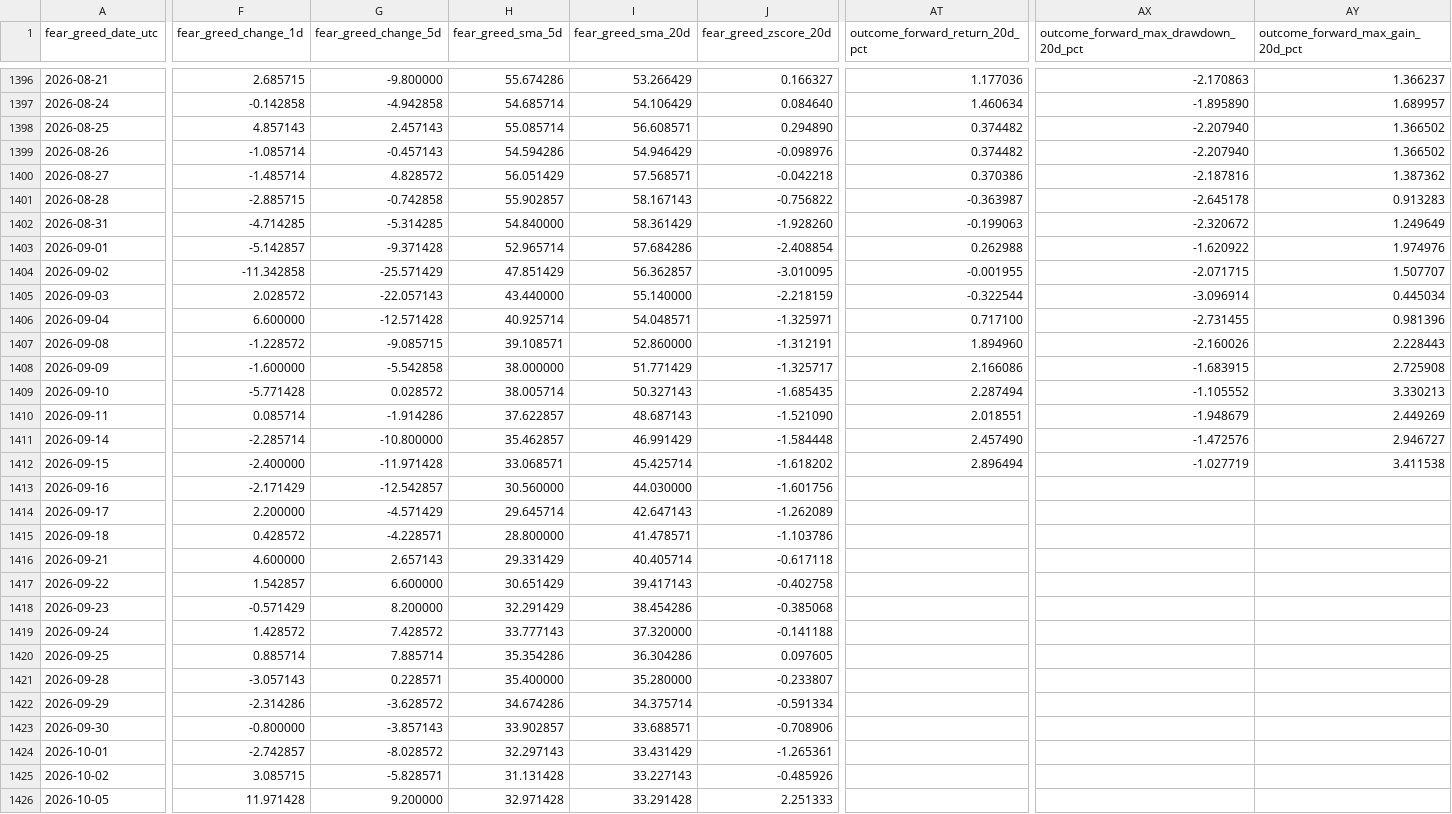
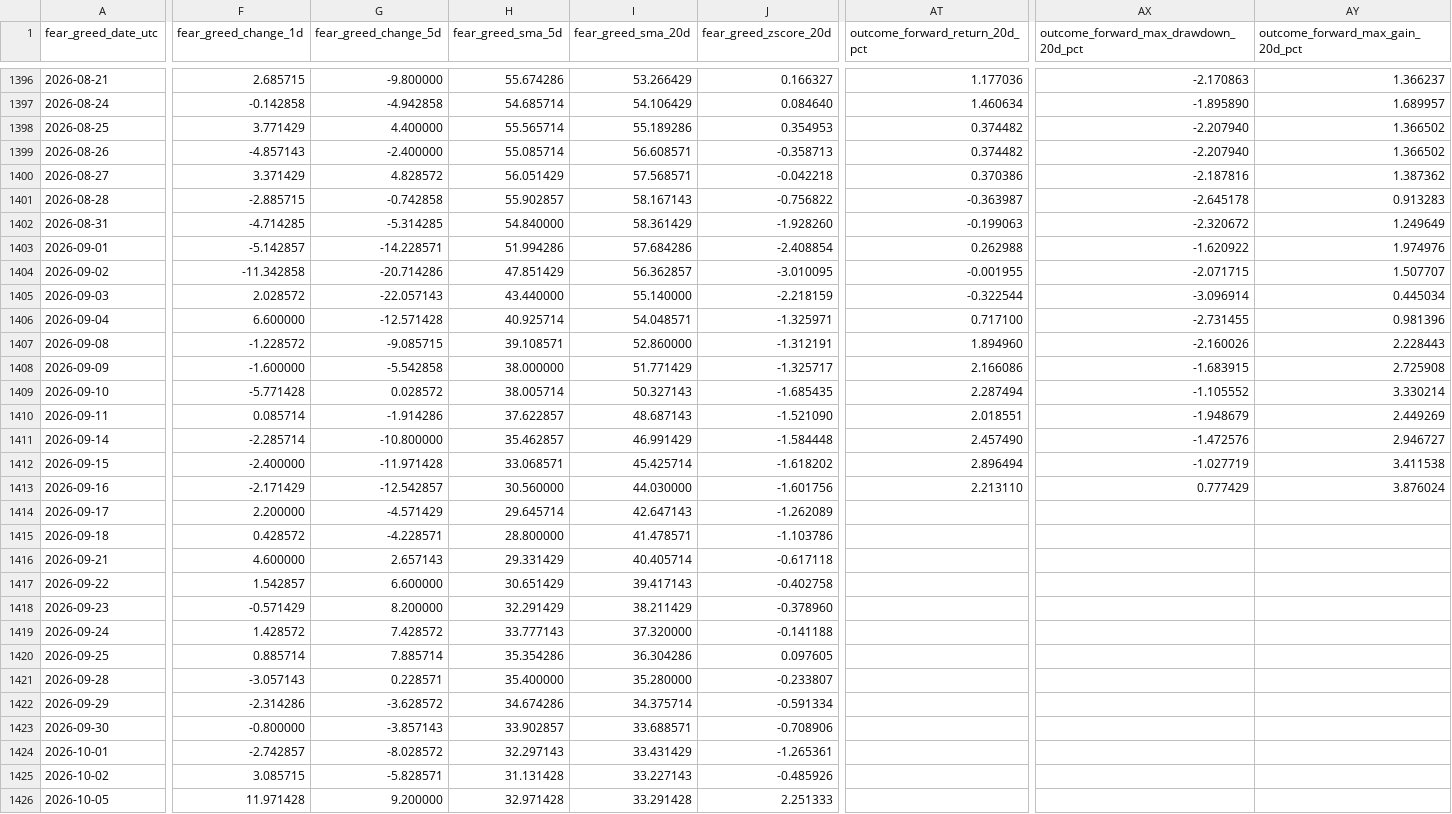
Before and after one commit to george962/FearGreedIndex, a CSV file: data/fear_greed_spx_daily.csv, drawn as a sheet; only a part is shown, gaps mark what is left out; the diff covers the shown part only; the diff names each change by its address in the sheet, - before the commit and + after, or states it on an @@ line.

```diff
--- a/data/fear_greed_spx_daily.csv
+++ b/data/fear_greed_spx_daily.csv
-F1398 (fear_greed_change_1d): 4.857143
+F1398 (fear_greed_change_1d): 3.771429
-G1398 (fear_greed_change_5d): 2.457143
+G1398 (fear_greed_change_5d): 4.400000
-H1398 (fear_greed_sma_5d): 55.085714
+H1398 (fear_greed_sma_5d): 55.565714
-I1398 (fear_greed_sma_20d): 56.608571
+I1398 (fear_greed_sma_20d): 55.189286
-J1398 (fear_greed_zscore_20d): 0.294890
+J1398 (fear_greed_zscore_20d): 0.354953
-F1399 (fear_greed_change_1d): -1.085714
+F1399 (fear_greed_change_1d): -4.857143
-G1399 (fear_greed_change_5d): -0.457143
+G1399 (fear_greed_change_5d): -2.400000
-H1399 (fear_greed_sma_5d): 54.594286
+H1399 (fear_greed_sma_5d): 55.085714
-I1399 (fear_greed_sma_20d): 54.946429
+I1399 (fear_greed_sma_20d): 56.608571
-J1399 (fear_greed_zscore_20d): -0.098976
+J1399 (fear_greed_zscore_20d): -0.358713
-F1400 (fear_greed_change_1d): -1.485714
+F1400 (fear_greed_change_1d): 3.371429
-G1403 (fear_greed_change_5d): -9.371428
+G1403 (fear_greed_change_5d): -14.228571
-H1403 (fear_greed_sma_5d): 52.965714
+H1403 (fear_greed_sma_5d): 51.994286
-G1404 (fear_greed_change_5d): -25.571429
+G1404 (fear_greed_change_5d): -20.714286
-AY1409 (outcome_forward_max_gain_20d_pct): 3.330213
+AY1409 (outcome_forward_max_gain_20d_pct): 3.330214
-AT1413 (outcome_forward_return_20d_pct): (empty)
+AT1413 (outcome_forward_return_20d_pct): 2.213110
-AX1413: (empty)
+AX1413: 0.777429
-AY1413 (outcome_forward_max_gain_20d_pct): (empty)
+AY1413 (outcome_forward_max_gain_20d_pct): 3.876024
-I1418 (fear_greed_sma_20d): 38.454286
+I1418 (fear_greed_sma_20d): 38.211429
-J1418 (fear_greed_zscore_20d): -0.385068
+J1418 (fear_greed_zscore_20d): -0.378960
```
Also changed, not shown: 1 added row and 11 edited cells elsewhere in this file, data/signal_ledger.csv, data/spx_daily.csv.
